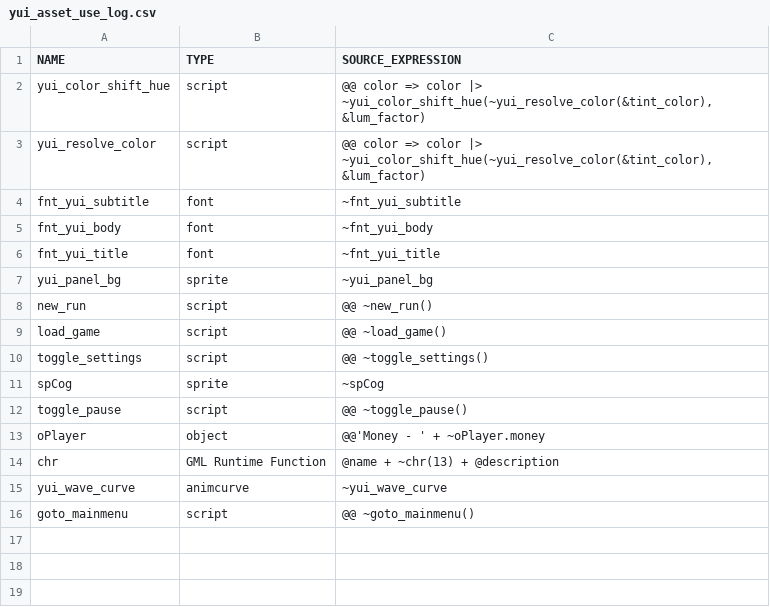
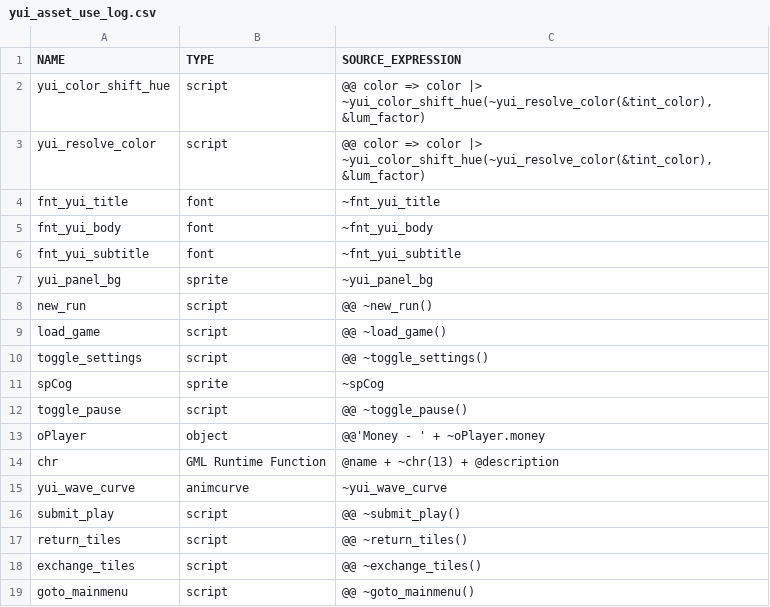
Before and after one commit to flowershoppe/Scramble, a CSV file: datafiles/logs/yui_asset_use_log.csv, drawn as a sheet.

```diff
--- a/datafiles/logs/yui_asset_use_log.csv
+++ b/datafiles/logs/yui_asset_use_log.csv
@@ -3,5 +3,5 @@ yui_color_shift_hue, script, "@@ color => color |> ~yui_color_shift_hue(~yui_res
 yui_resolve_color, script, "@@ color => color |> ~yui_color_shift_hue(~yui_resolve_color(&tint_color), &lum_factor)"
+fnt_yui_title, font, "~fnt_yui_title"
+fnt_yui_body, font, "~fnt_yui_body"
 fnt_yui_subtitle, font, "~fnt_yui_subtitle"
-fnt_yui_body, font, "~fnt_yui_body"
-fnt_yui_title, font, "~fnt_yui_title"
 yui_panel_bg, sprite, "~yui_panel_bg"
@@ -15,2 +15,5 @@ chr, GML Runtime Function, "@name + ~chr(13) + @description"
 yui_wave_curve, animcurve, "~yui_wave_curve"
+submit_play, script, "@@ ~submit_play()"
+return_tiles, script, "@@ ~return_tiles()"
+exchange_tiles, script, "@@ ~exchange_tiles()"
 goto_mainmenu, script, "@@ ~goto_mainmenu()"
```
Also changed, not shown: 28 other files.
